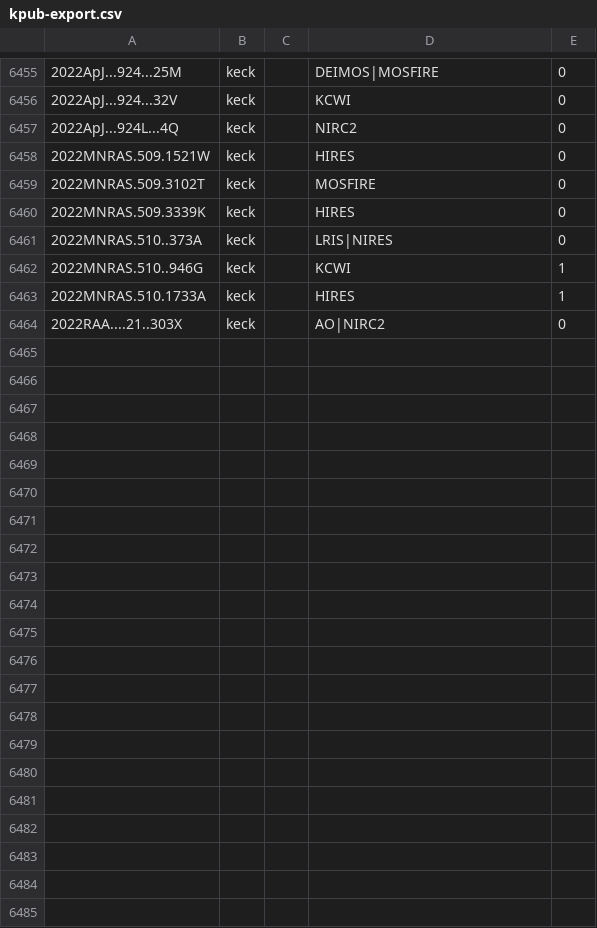
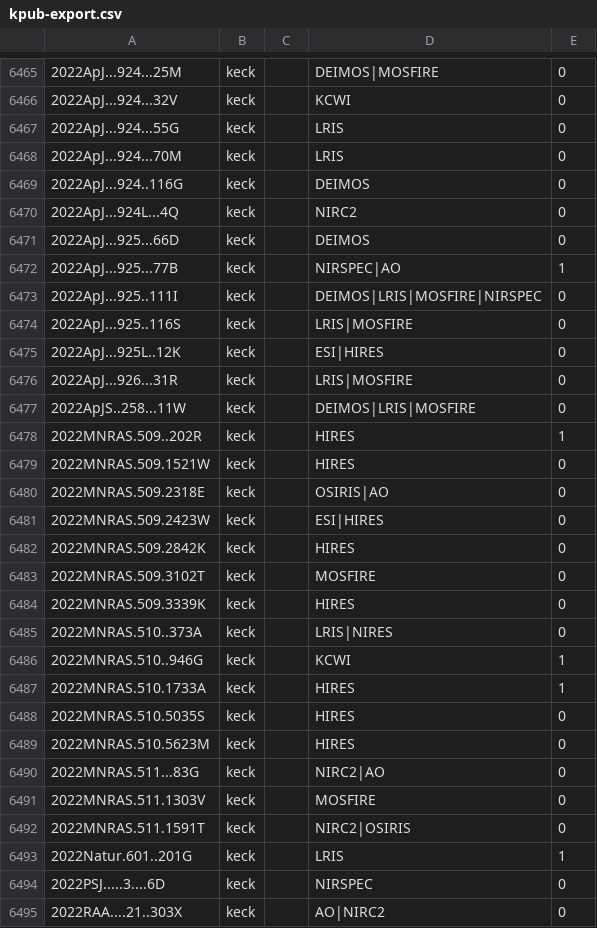
Before and after one commit to joh33-wmko/wmko-kpub, a CSV file: data/kpub-export.csv, drawn as a sheet; only a part is shown, gaps mark what is left out; the diff covers the shown part only; the diff names each change by its address in the sheet, - before the commit and + after, or states it on an @@ line.

```diff
--- a/data/kpub-export.csv
+++ b/data/kpub-export.csv
+row 6467: 2022ApJ...924...55G | keck |  | LRIS | 0
+row 6468: 2022ApJ...924...70M | keck |  | LRIS | 0
+row 6469: 2022ApJ...924..116G | keck |  | DEIMOS | 0
+row 6471: 2022ApJ...925...66D | keck |  | DEIMOS | 0
+row 6472: 2022ApJ...925...77B | keck |  | NIRSPEC|AO | 1
+row 6473: 2022ApJ...925..111I | keck |  | DEIMOS|LRIS|MOSFIRE|NIRSPEC | 0
+row 6474: 2022ApJ...925..116S | keck |  | LRIS|MOSFIRE | 0
+row 6475: 2022ApJ...925L..12K | keck |  | ESI|HIRES | 0
+row 6476: 2022ApJ...926...31R | keck |  | LRIS|MOSFIRE | 0
+row 6477: 2022ApJS..258...11W | keck |  | DEIMOS|LRIS|MOSFIRE | 0
+row 6478: 2022MNRAS.509..202R | keck |  | HIRES | 1
+row 6480: 2022MNRAS.509.2318E | keck |  | OSIRIS|AO | 0
+row 6481: 2022MNRAS.509.2423W | keck |  | ESI|HIRES | 0
+row 6482: 2022MNRAS.509.2842K | keck |  | HIRES | 0
+row 6488: 2022MNRAS.510.5035S | keck |  | HIRES | 0
+row 6489: 2022MNRAS.510.5623M | keck |  | HIRES | 0
+row 6490: 2022MNRAS.511...83G | keck |  | NIRC2|AO | 0
+row 6491: 2022MNRAS.511.1303V | keck |  | MOSFIRE | 0
+row 6492: 2022MNRAS.511.1591T | keck |  | NIRC2|OSIRIS | 0
+row 6493: 2022Natur.601..201G | keck |  | LRIS | 1
+row 6494: 2022PSJ.....3....6D | keck |  | NIRSPEC | 0
```
Also changed, not shown: 10 added rows elsewhere in this file, data/kpub-export-bibcodes-archive.csv, data/kpub-export-bibcodes.csv, 1 other file.
